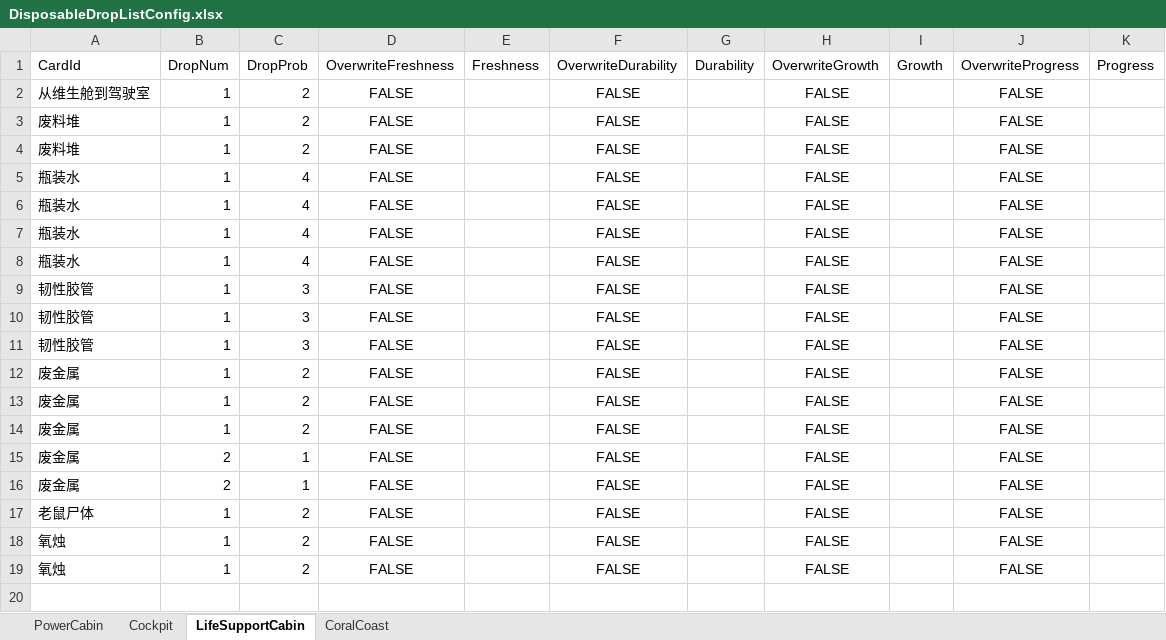
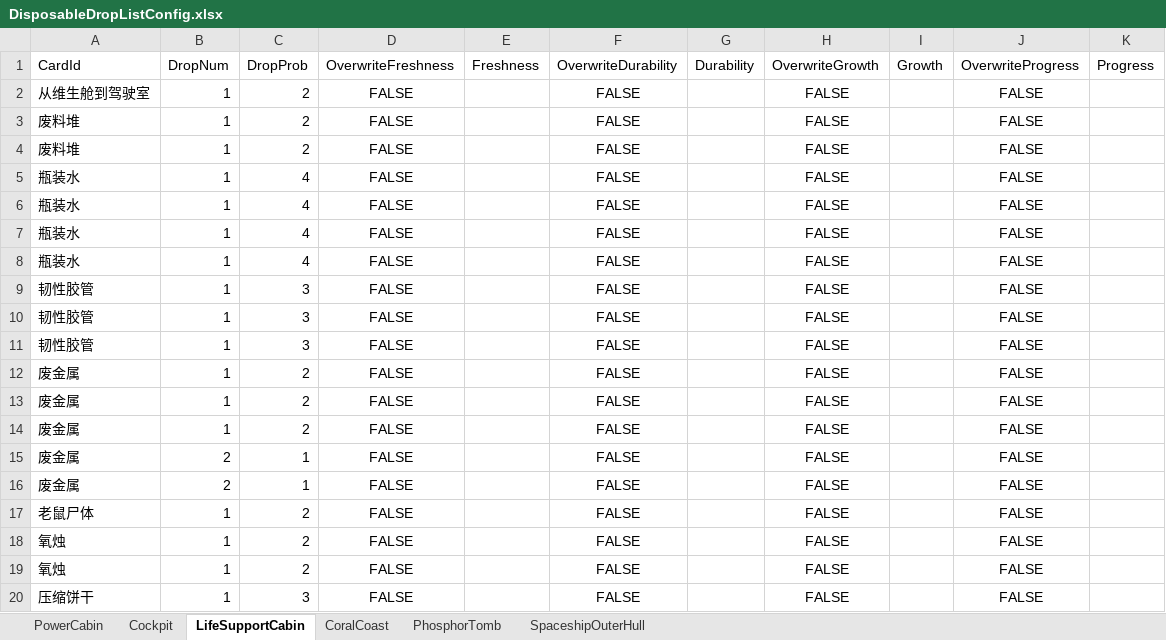
Before and after one commit to Cindyxj1011001101/WindowsSurvival, an Excel workbook: Assets/StreamingAssets/Excel/DisposableDropListConfig.xlsx, sheet LifeSupportCabin, drawn as a sheet; values as stored, in another font and other column widths than the file's, no borders; the diff names each change by its address in the sheet, - before the commit and + after, or states it on an @@ line.

```diff
--- a/Assets/StreamingAssets/Excel/DisposableDropListConfig.xlsx (sheet LifeSupportCabin)
+++ b/Assets/StreamingAssets/Excel/DisposableDropListConfig.xlsx (sheet LifeSupportCabin)
+sheet tab: PhosphorTomb
+sheet tab: SpaceshipOuterHull
+row 20: 压缩饼干 | 1 | 3 | FALSE |  | FALSE |  | FALSE |  | FALSE
```
Also changed, not shown: sheet CoralCoast, sheet Cockpit, Assets/StreamingAssets/Excel/RepeatableDropListConfig.xlsx.
